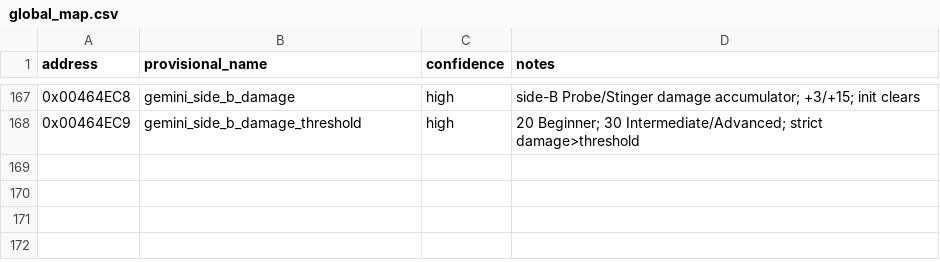
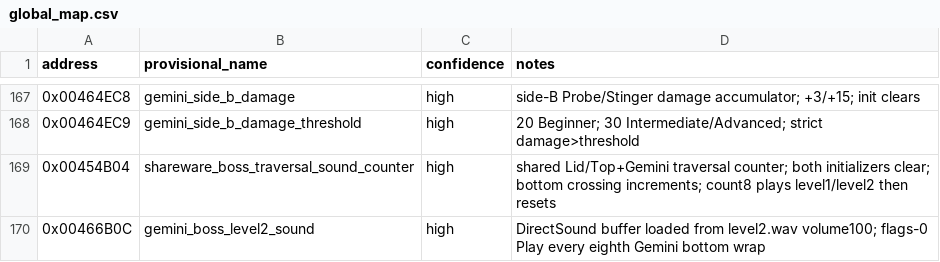
Before and after one commit to adamjvr/Drone, a CSV file: reverse/windows/global_map.csv, drawn as a sheet; only a part is shown, gaps mark what is left out.

```diff
--- a/reverse/windows/global_map.csv
+++ b/reverse/windows/global_map.csv
@@ -168 +168,3 @@ address,provisional_name,confidence,notes
 0x00464EC9,gemini_side_b_damage_threshold,high,20 Beginner; 30 Intermediate/Advanced; strict damage>threshold
+0x00454B04,shareware_boss_traversal_sound_counter,high,"shared Lid/Top+Gemini traversal counter; both initializers clear; bottom crossing increments; count8 plays level1/level2 then resets"
+0x00466B0C,gemini_boss_level2_sound,high,DirectSound buffer loaded from level2.wav volume100; flags-0 Play every eighth Gemini bottom wrap
```
Also changed, not shown: reverse/ledger/findings.csv, reverse/ledger/functions.csv, 24 other files.
